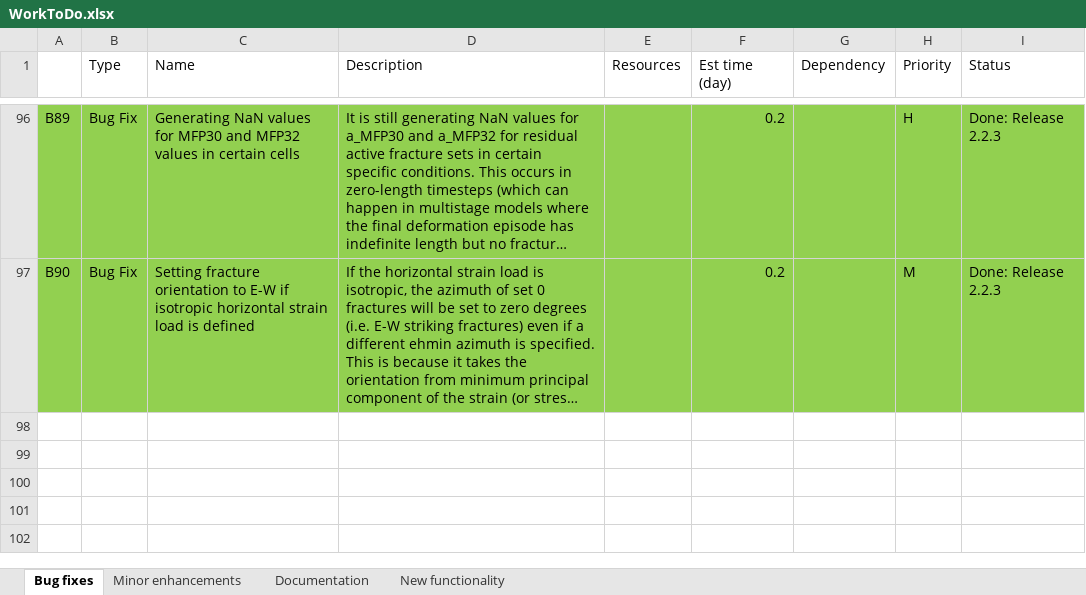
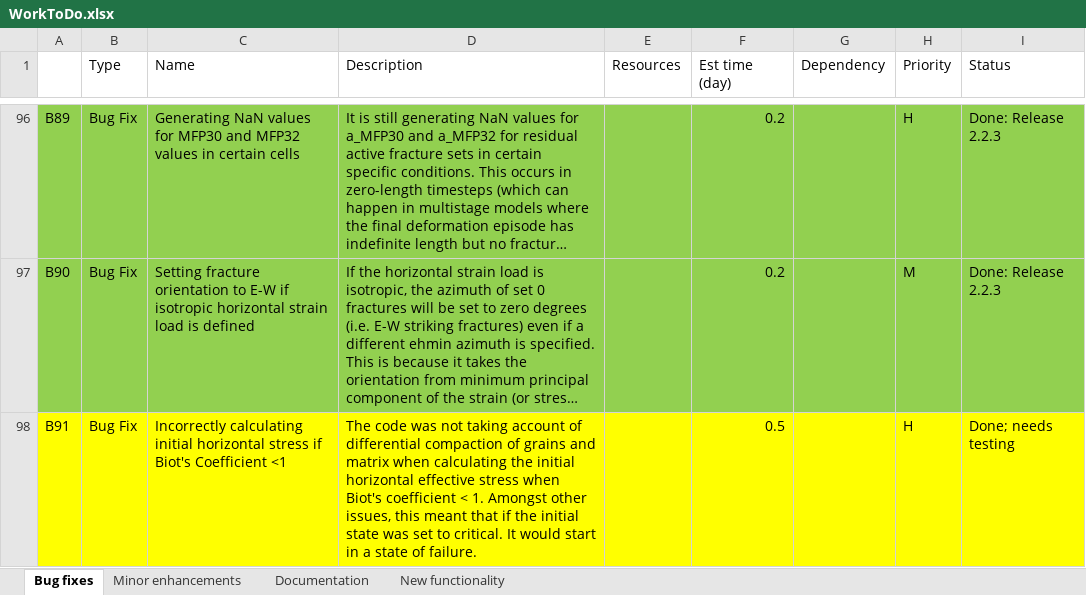
Before and after one commit to JointFlow/DFMGenerator, an Excel workbook: Documentation/WorkToDo.xlsx, sheet Bug fixes, drawn as a sheet; only a part is shown, gaps mark what is left out; long unchanged cells end in …; values as stored, in another font and other column widths than the file's, no borders; the diff names each change by its address in the sheet, - before the commit and + after, or states it on an @@ line.

```diff
--- a/Documentation/WorkToDo.xlsx (sheet Bug fixes)
+++ b/Documentation/WorkToDo.xlsx (sheet Bug fixes)
+row 98: B91 | Bug Fix | Incorrectly calculating initial horizontal stress if Biot's Coefficient <1 | The code was not taking account of differential compaction of grains and matrix when calculating the initial horizontal effective stress when Biot's coefficient < 1. Amongst other issues, this meant that if the initial state was set to critical. It would start in a state of failure. |  | 0.5 |  | H | Done; needs testing
```
Also changed, not shown: sheet Minor enhancements.
